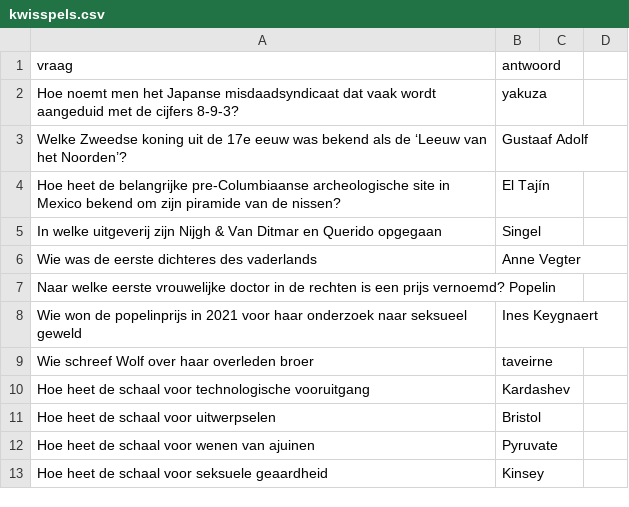
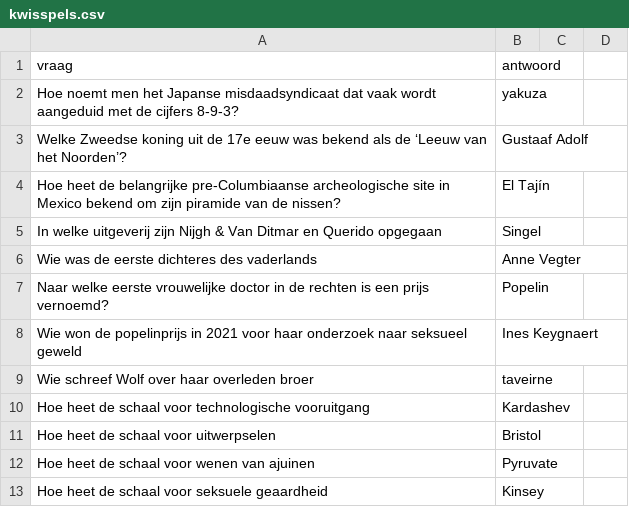
Before and after one commit to DieterVerhofstadt/quizapp, a CSV file: csv/kwisspels.csv, drawn as a sheet; only a part is shown.

Commit message:
Update kwisspels.csv

```diff
--- a/csv/kwisspels.csv
+++ b/csv/kwisspels.csv
@@ -6,3 +6,3 @@ In welke uitgeverij zijn Nijgh & Van Ditmar en Querido opgegaan, Singel
 Wie was de eerste dichteres des vaderlands, Anne Vegter
-Naar welke eerste vrouwelijke doctor in de rechten is een prijs vernoemd? Popelin
+Naar welke eerste vrouwelijke doctor in de rechten is een prijs vernoemd?, Popelin
 Wie won de popelinprijs in 2021 voor haar onderzoek naar seksueel geweld, Ines Keygnaert
```
